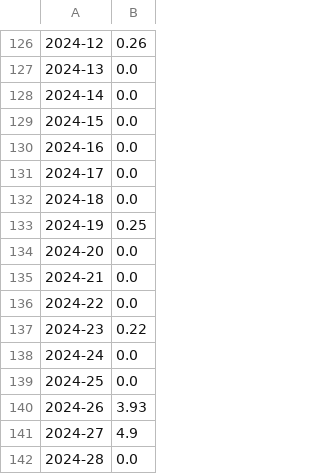
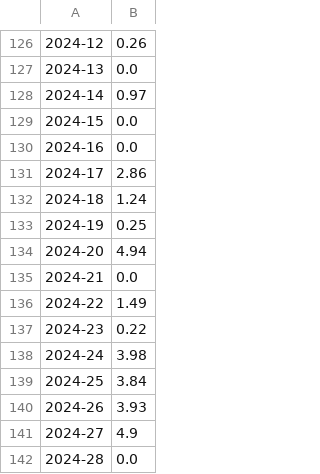
Before and after one commit to risbi0/Hololive-Production-Livestream-Activity-Statistics, a CSV file: data/laplus/hrs_per_week.csv, drawn as a sheet; only a part is shown, gaps mark what is left out.

Commit message:
order streams by date and fix hrs_per_week

```diff
--- a/data/laplus/hrs_per_week.csv
+++ b/data/laplus/hrs_per_week.csv
@@ -127,14 +127,14 @@
 2024-13,0.0
-2024-14,0.0
+2024-14,0.97
 2024-15,0.0
 2024-16,0.0
-2024-17,0.0
-2024-18,0.0
+2024-17,2.86
+2024-18,1.24
 2024-19,0.25
-2024-20,0.0
+2024-20,4.94
 2024-21,0.0
-2024-22,0.0
+2024-22,1.49
 2024-23,0.22
-2024-24,0.0
-2024-25,0.0
+2024-24,3.98
+2024-25,3.84
 2024-26,3.93
```
Also changed, not shown: data/hololive/hrs_per_week.csv, data/magni/hrs_per_week.csv, 4 other files.
